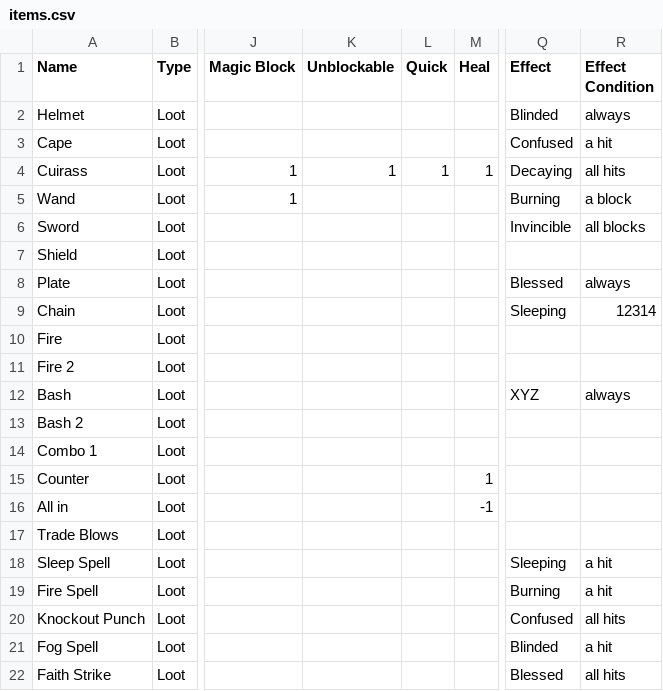
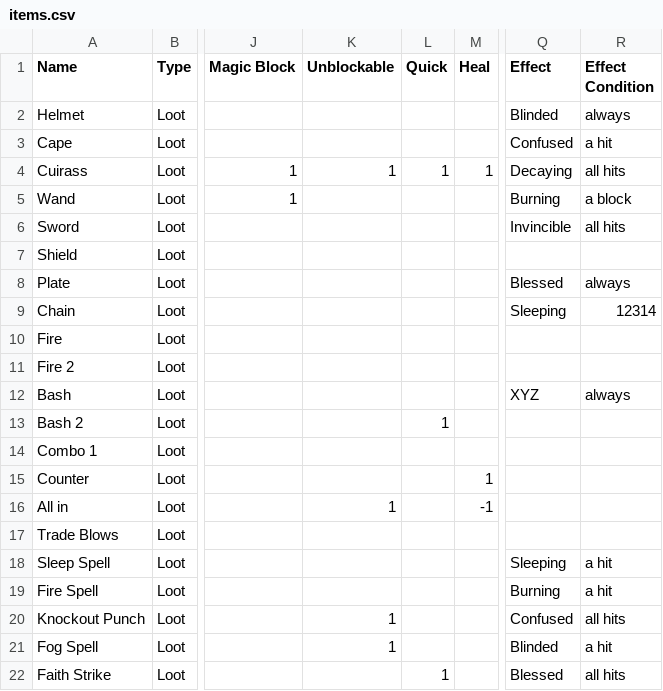
Before and after one commit to kwoolter/DungeonOfCards, a CSV file: card_dungeon/model/data/items.csv, drawn as a sheet; only a part is shown, gaps mark what is left out; the diff names each change by its address in the sheet, - before the commit and + after, or states it on an @@ line.

Commit message:
Fixed "is True" logic bugs that somehow appeared Handle heal < 0 scenarios

```diff
--- a/card_dungeon/model/data/items.csv
+++ b/card_dungeon/model/data/items.csv
-R6 (Effect Condition): all blocks
+R6 (Effect Condition): all hits
-L13 (Quick): (empty)
+L13 (Quick): 1
-K16 (Unblockable): (empty)
+K16 (Unblockable): 1
-K20:K21 (Unblockable): (empty)
+K20:K21 (Unblockable): 1
-L22 (Quick): (empty)
+L22 (Quick): 1
```
Also changed, not shown: 7 other files.
